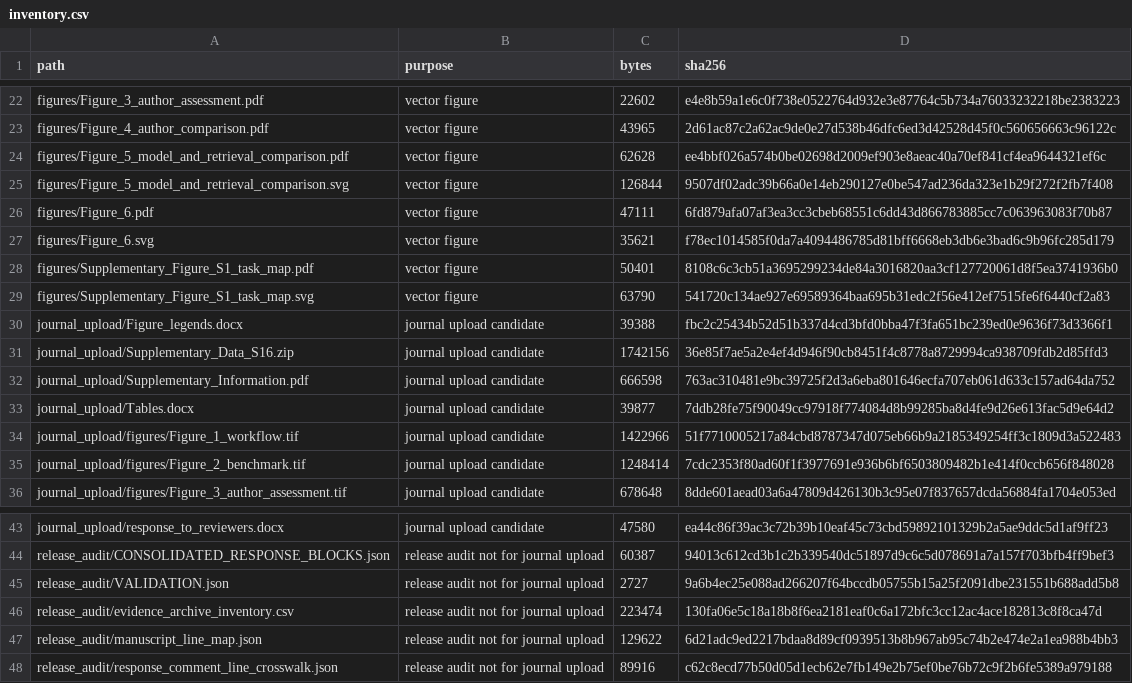
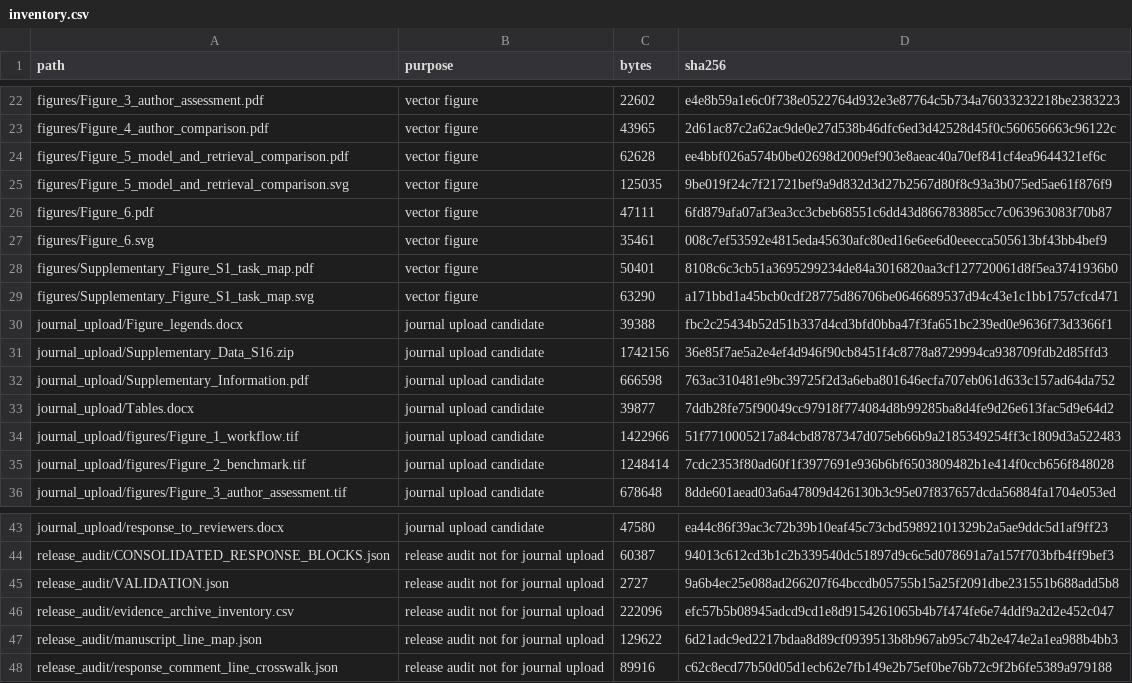
Before and after one commit to camontefusco/ANVISA_RAG_publication_repository_20260720, a CSV file: revisions/reviewer_2_20261104_rc1/inventory.csv, drawn as a sheet; only a part is shown, gaps mark what is left out.

```diff
--- a/revisions/reviewer_2_20261104_rc1/inventory.csv
+++ b/revisions/reviewer_2_20261104_rc1/inventory.csv
@@ -24,7 +24,7 @@ figures/Figure_4_author_comparison.pdf,vector figure,43965,2d61ac87c2a62ac9de0e2
 figures/Figure_5_model_and_retrieval_comparison.pdf,vector figure,62628,ee4bbf026a574b0be02698d2009ef903e8aeac40a70ef841cf4ea9644321ef6c
-figures/Figure_5_model_and_retrieval_comparison.svg,vector figure,126844,9507df02adc39b66a0e14eb290127e0be547ad236da323e1b29f272f2fb7f408
+figures/Figure_5_model_and_retrieval_comparison.svg,vector figure,125035,9be019f24c7f21721bef9a9d832d3d27b2567d80f8c93a3b075ed5ae61f876f9
 figures/Figure_6.pdf,vector figure,47111,6fd879afa07af3ea3cc3cbeb68551c6dd43d866783885cc7c063963083f70b87
-figures/Figure_6.svg,vector figure,35621,f78ec1014585f0da7a4094486785d81bff6668eb3db6e3bad6c9b96fc285d179
+figures/Figure_6.svg,vector figure,35461,008c7ef53592e4815eda45630afc80ed16e6ee6d0eeecca505613bf43bb4bef9
 figures/Supplementary_Figure_S1_task_map.pdf,vector figure,50401,8108c6c3cb51a3695299234de84a3016820aa3cf127720061d8f5ea3741936b0
-figures/Supplementary_Figure_S1_task_map.svg,vector figure,63790,541720c134ae927e69589364baa695b31edc2f56e412ef7515fe6f6440cf2a83
+figures/Supplementary_Figure_S1_task_map.svg,vector figure,63290,a171bbd1a45bcb0cdf28775d86706be0646689537d94c43e1c1bb1757cfcd471
 journal_upload/Figure_legends.docx,journal upload candidate,39388,fbc2c25434b52d51b337d4cd3bfd0bba47f3fa651bc239ed0e9636f73d3366f1
@@ -45,3 +45,3 @@ release_audit/CONSOLIDATED_RESPONSE_BLOCKS.json,release audit not for journal up
 release_audit/VALIDATION.json,release audit not for journal upload,2727,9a6b4ec25e088ad266207f64bccdb05755b15a25f2091dbe231551b688add5b8
-release_audit/evidence_archive_inventory.csv,release audit not for journal upload,223474,130fa06e5c18a18b8f6ea2181eaf0c6a172bfc3cc12ac4ace182813c8f8ca47d
+release_audit/evidence_archive_inventory.csv,release audit not for journal upload,222096,efc57b5b08945adcd9cd1e8d9154261065b4b7f474fe6e74ddf9a2d2e452c047
 release_audit/manuscript_line_map.json,release audit not for journal upload,129622,6d21adc9ed2217bdaa8d89cf0939513b8b967ab95c74b2e474e2a1ea988b4bb3
```
Also changed, not shown: revisions/reviewer_2_20261104_rc1/SHA256_MANIFEST.csv, revisions/reviewer_2_20261104_rc1/release_audit/evidence_archive_inventory.csv, 3 other files.
